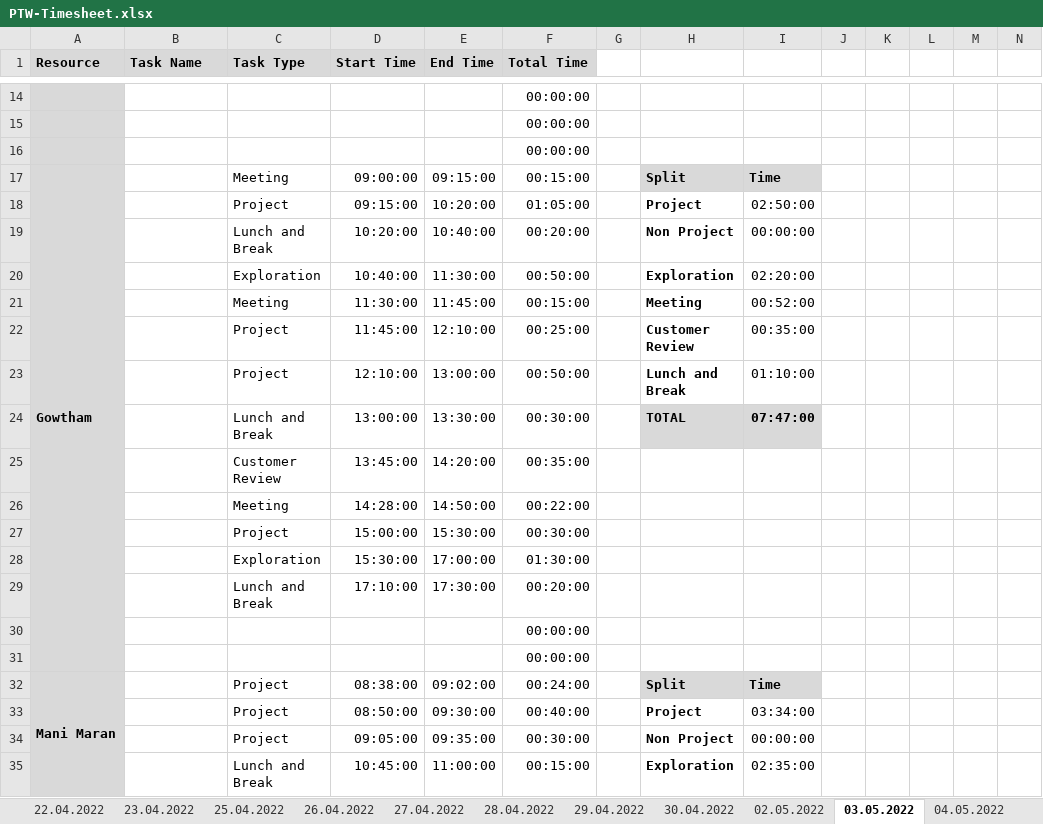
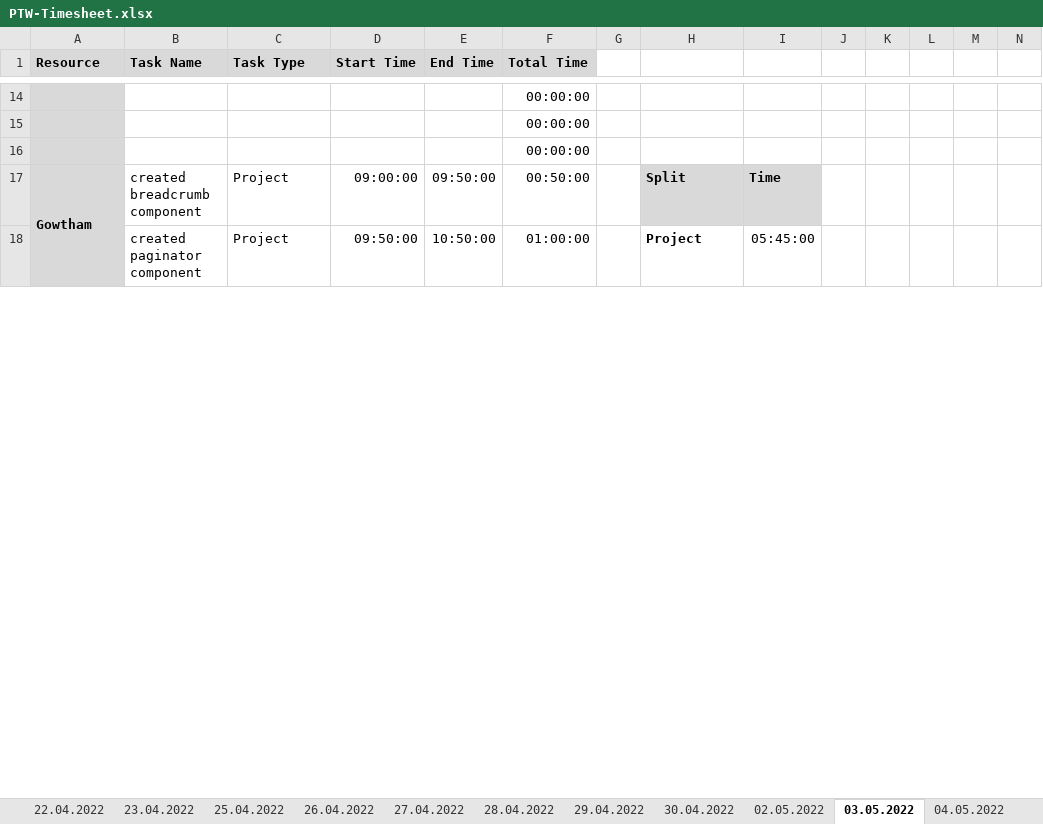
Before and after one commit to arvi9/ASPNet-WebAPI-Anngular-Project, an Excel workbook: Aurora/Process/PTW-Timesheet.xlsx, sheet 03.05.2022, drawn as a sheet; only a part is shown, gaps mark what is left out; values as stored, in another font and other column widths than the file's, no borders; conditional formats not drawn; removed rows and columns are numbered as before the commit, all else as after; rows hold the shown columns only; the diff covers the shown part only; the diff names each change by its address in the sheet, - before the commit and + after, or states it on an @@ line.

```diff
--- a/Aurora/Process/PTW-Timesheet.xlsx (sheet 03.05.2022)
+++ b/Aurora/Process/PTW-Timesheet.xlsx (sheet 03.05.2022)
-A17:A31 merged
+A17:A31 merged
-B17 (Task Name): (empty)
+B17 (Task Name): created breadcrumb component
-C17 (Task Type): Meeting
+C17 (Task Type): Project
-E17 (End Time): 09:15:00
+E17 (End Time): 09:50:00
-F17 (Total Time): 00:15:00
+F17 (Total Time): 00:50:00
-B18 (Task Name): (empty)
+B18 (Task Name): created paginator component
-D18 (Start Time): 09:15:00
+D18 (Start Time): 09:50:00
-E18 (End Time): 10:20:00
+E18 (End Time): 10:50:00
-F18 (Total Time): 01:05:00
+F18 (Total Time): 01:00:00
-I18: 02:50:00
+I18: 05:45:00
-row 19:  |  | Lunch and Break | 10:20:00 | 10:40:00 | 00:20:00 |  | Non Project | 00:00:00
-row 20:  |  | Exploration | 10:40:00 | 11:30:00 | 00:50:00 |  | Exploration | 02:20:00
-row 21:  |  | Meeting | 11:30:00 | 11:45:00 | 00:15:00 |  | Meeting | 00:52:00
-row 22:  |  | Project | 11:45:00 | 12:10:00 | 00:25:00 |  | Customer Review | 00:35:00
-row 23:  |  | Project | 12:10:00 | 13:00:00 | 00:50:00 |  | Lunch and Break | 01:10:00
-row 24:  |  | Lunch and Break | 13:00:00 | 13:30:00 | 00:30:00 |  | TOTAL | 07:47:00
-row 25:  |  | Customer Review | 13:45:00 | 14:20:00 | 00:35:00
-row 26:  |  | Meeting | 14:28:00 | 14:50:00 | 00:22:00
-row 27:  |  | Project | 15:00:00 | 15:30:00 | 00:30:00
-row 28:  |  | Exploration | 15:30:00 | 17:00:00 | 01:30:00
-row 29:  |  | Lunch and Break | 17:10:00 | 17:30:00 | 00:20:00
@@ row 30 moved to row 74: 00:00:00 @@
@@ row 31 moved to row 75: 00:00:00 @@
-row 32: Mani Maran |  | Project | 08:38:00 | 09:02:00 | 00:24:00 |  | Split | Time
-row 33:  |  | Project | 08:50:00 | 09:30:00 | 00:40:00 |  | Project | 03:34:00
-row 34:  |  | Project | 09:05:00 | 09:35:00 | 00:30:00 |  | Non Project | 00:00:00
-row 35:  |  | Lunch and Break | 10:45:00 | 11:00:00 | 00:15:00 |  | Exploration | 02:35:00
```
Also changed, not shown: 70 added rows, 55 removed rows, 2 moved rows and 60 edited cells elsewhere in this sheet, sheet 04.05.2022, sheet 02.05.2022, sheet 29.04.2022, sheet 30.04.2022, formulas that keep their value, 1 other file.
